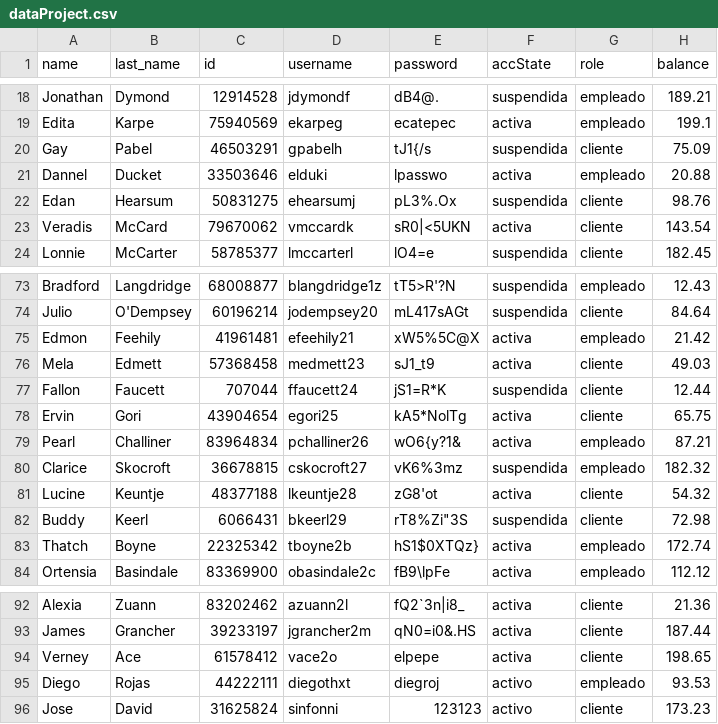
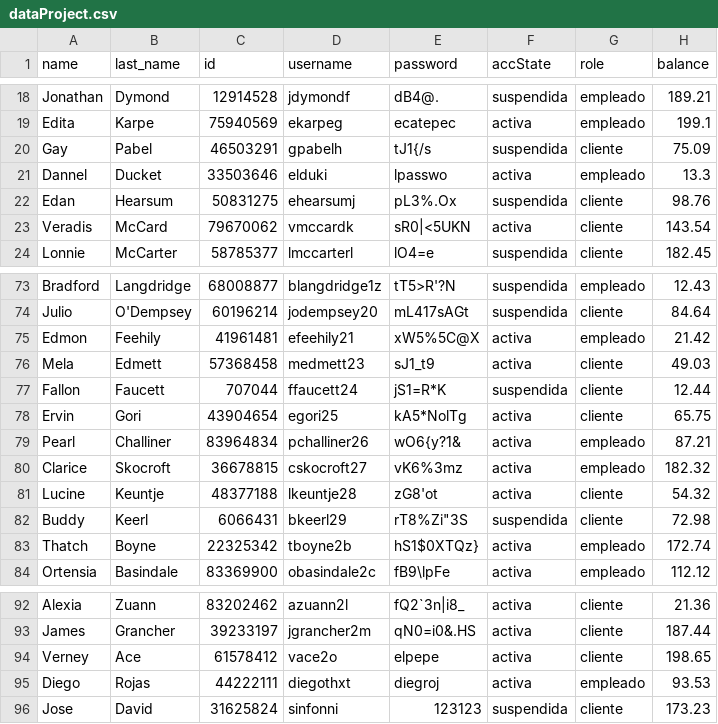
Before and after one commit to marielvcmr/proyectoProgII, a CSV file: assets/dataProject.csv, drawn as a sheet; only a part is shown, gaps mark what is left out.

```diff
--- a/assets/dataProject.csv
+++ b/assets/dataProject.csv
@@ -20,3 +20,3 @@ Edita,Karpe,75940569,ekarpeg,ecatepec,activa,empleado,199.1
 Gay,Pabel,46503291,gpabelh,tJ1{/s,suspendida,cliente,75.09
-Dannel,Ducket,33503646,elduki,lpasswo,activa,empleado,20.88
+Dannel,Ducket,33503646,elduki,lpasswo,activa,empleado,13.3
 Edan,Hearsum,50831275,ehearsumj,pL3%.Ox,suspendida,cliente,98.76
@@ -79,3 +79,3 @@ Ervin,Gori,43904654,egori25,kA5*NolTg,activa,cliente,65.75
 Pearl,Challiner,83964834,pchalliner26,wO6{y?1&,activa,empleado,87.21
-Clarice,Skocroft,36678815,cskocroft27,vK6%3mz,suspendida,empleado,182.32
+Clarice,Skocroft,36678815,cskocroft27,vK6%3mz,activa,empleado,182.32
 Lucine,Keuntje,48377188,lkeuntje28,zG8'ot,activa,cliente,54.32
@@ -94,3 +94,3 @@ James,Grancher,39233197,jgrancher2m,qN0=i0&.HS,activa,cliente,187.44
 Verney,Ace,61578412,vace2o,elpepe,activa,cliente,198.65
-Diego,Rojas,44222111,diegothxt,diegroj,activo,empleado,93.53
-Jose,David,31625824,sinfonni,123123,activo,cliente,173.23
+Diego,Rojas,44222111,diegothxt,diegroj,activa,empleado,93.53
+Jose,David,31625824,sinfonni,123123,suspendida,cliente,173.23
```
Also changed, not shown: assets/books.csv.
